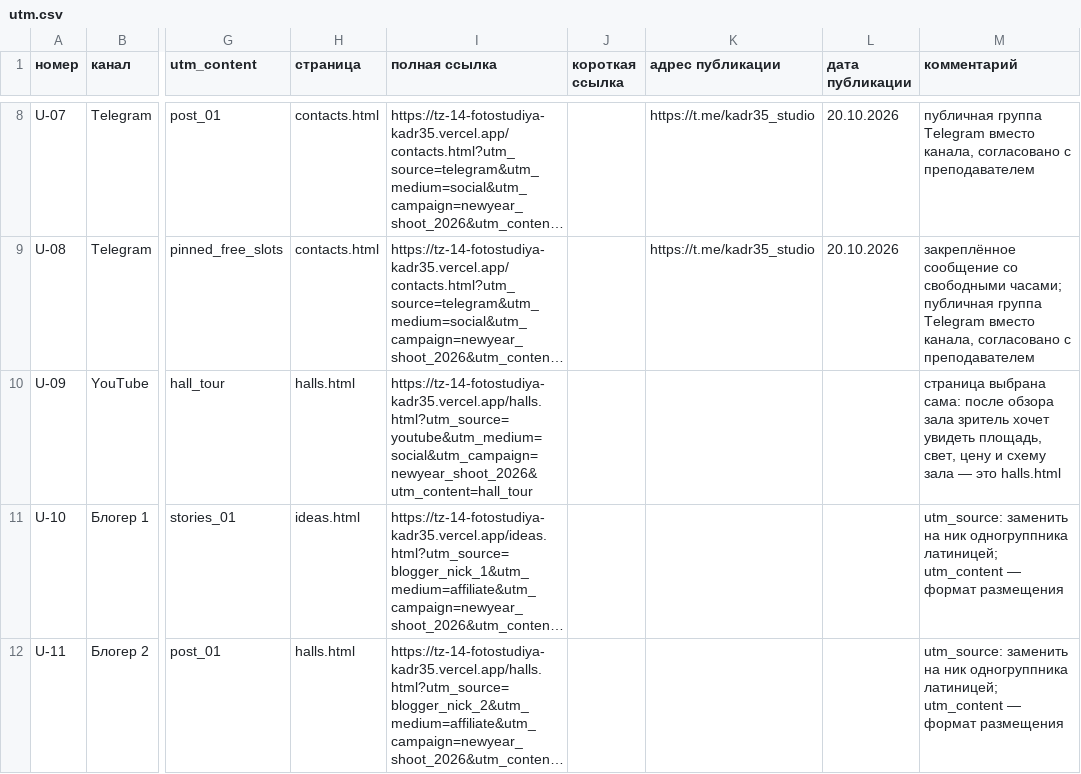
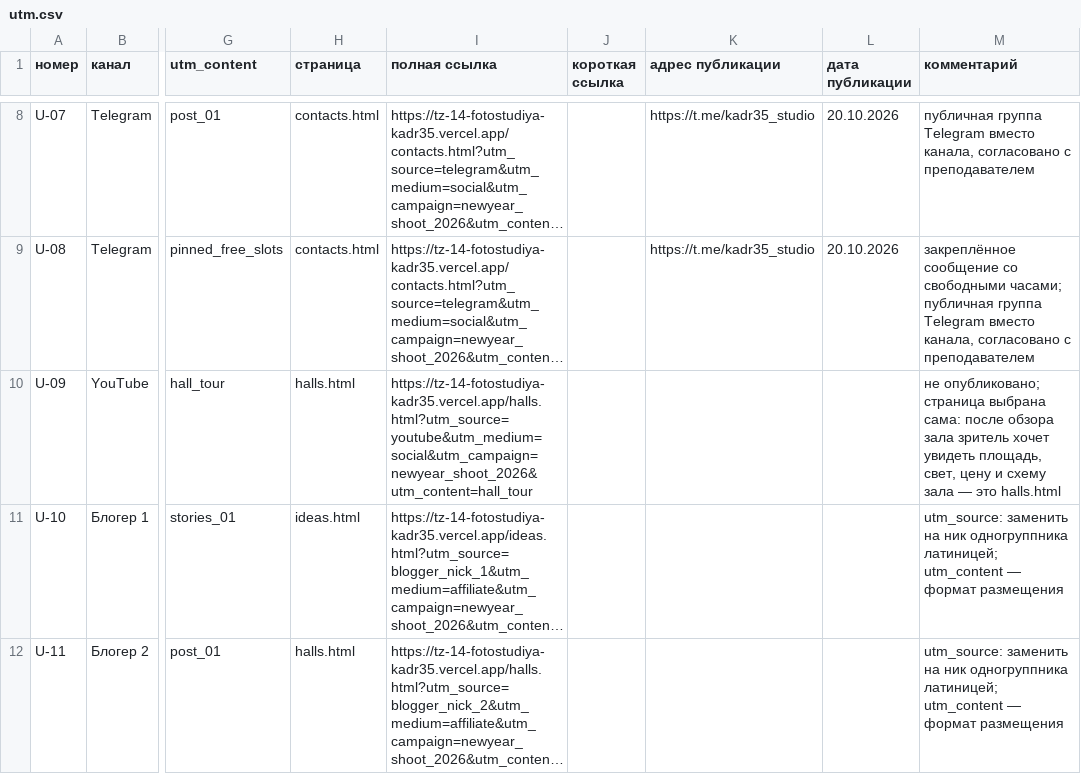
Before and after one commit to vadimshadowmantle/tz-14-fotostudiya-kadr35, a CSV file: docs/utm.csv, drawn as a sheet; only a part is shown, gaps mark what is left out; long unchanged cells end in …; the diff names each change by its address in the sheet, - before the commit and + after, or states it on an @@ line.

Commit message:
U-09: отметка, что ссылка не опубликована

```diff
--- a/docs/utm.csv
+++ b/docs/utm.csv
-M10 (комментарий): страница выбрана…
+M10 (комментарий): не опубликовано; страница выбрана…
```
